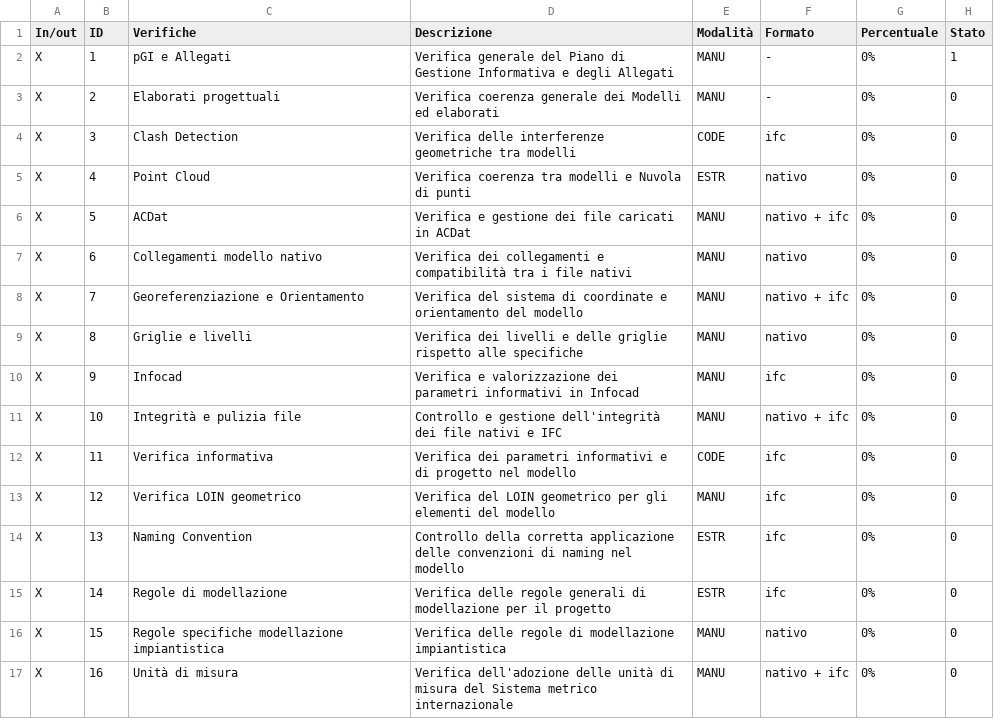
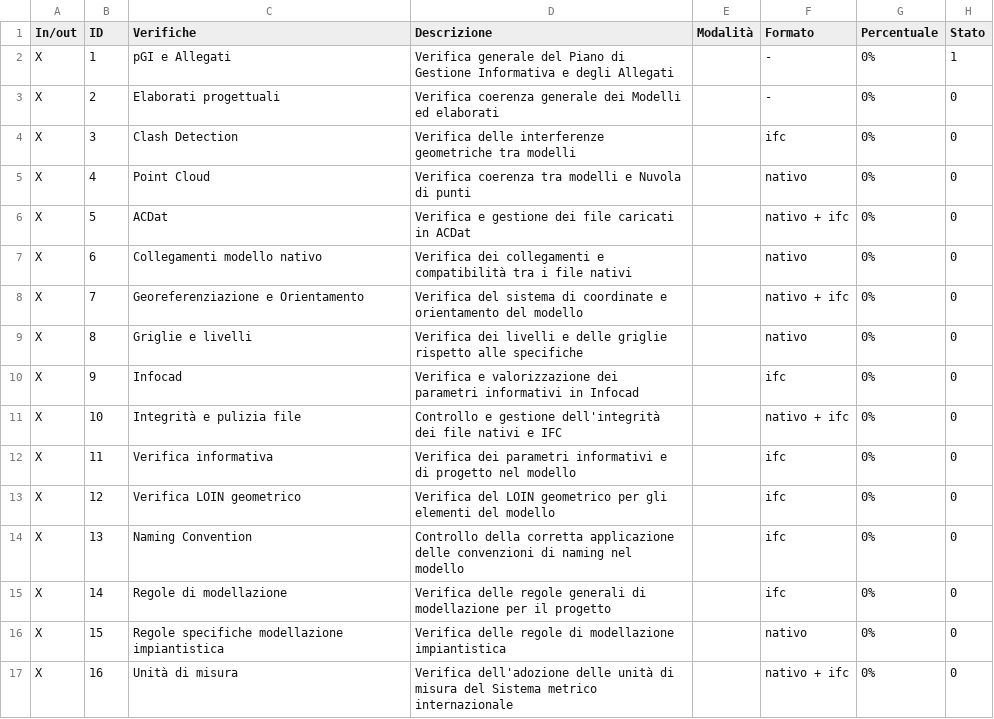
Before and after one commit to DarioSgolacchia/Verifiche2Dto6D, a CSV file: FileCSV/CSVExport.csv, drawn as a sheet.

Commit message:
ModificaCSV

```diff
--- a/FileCSV/CSVExport.csv
+++ b/FileCSV/CSVExport.csv
@@ -1,17 +1,17 @@
 In/out,ID,Verifiche,Descrizione,Modalità,Formato,Percentuale,Stato
-X,1,pGI e Allegati,Verifica generale del Piano di Gestione Informativa e degli Allegati,MANU,-,0%,1
-X,2,Elaborati progettuali,Verifica coerenza generale dei Modelli ed elaborati,MANU,-,0%,0
-X,3,Clash Detection,Verifica delle interferenze geometriche tra modelli,CODE,ifc,0%,0
-X,4,Point Cloud,Verifica coerenza tra modelli e Nuvola di punti,ESTR,nativo,0%,0
-X,5,ACDat,Verifica e gestione dei file caricati in ACDat,MANU,nativo + ifc,0%,0
-X,6,Collegamenti modello nativo,Verifica dei collegamenti e compatibilità tra i file nativi,MANU,nativo,0%,0
-X,7,Georeferenziazione e Orientamento,Verifica del sistema di coordinate e orientamento del modello,MANU,nativo + ifc,0%,0
-X,8,Griglie e livelli,Verifica dei livelli e delle griglie rispetto alle specifiche,MANU,nativo,0%,0
-X,9,Infocad,Verifica e valorizzazione dei parametri informativi in Infocad,MANU,ifc,0%,0
-X,10,Integrità e pulizia file,Controllo e gestione dell'integrità dei file nativi e IFC,MANU,nativo + ifc,0%,0
-X,11,Verifica informativa,Verifica dei parametri informativi e di progetto nel modello,CODE,ifc,0%,0
-X,12,Verifica LOIN geometrico,Verifica del LOIN geometrico per gli elementi del modello,MANU,ifc,0%,0
-X,13,Naming Convention,Controllo della corretta applicazione delle convenzioni di naming nel modello,ESTR,ifc,0%,0
-X,14,Regole di modellazione,Verifica delle regole generali di modellazione per il progetto,ESTR,ifc,0%,0
-X,15,Regole specifiche modellazione impiantistica,Verifica delle regole di modellazione impiantistica,MANU,nativo,0%,0
-X,16,Unità di misura,Verifica dell'adozione delle unità di misura del Sistema metrico internazionale,MANU,nativo + ifc,0%,0
+X,1,pGI e Allegati,Verifica generale del Piano di Gestione Informativa e degli Allegati,,-,0%,1
+X,2,Elaborati progettuali,Verifica coerenza generale dei Modelli ed elaborati,,-,0%,0
+X,3,Clash Detection,Verifica delle interferenze geometriche tra modelli,,ifc,0%,0
+X,4,Point Cloud,Verifica coerenza tra modelli e Nuvola di punti,,nativo,0%,0
+X,5,ACDat,Verifica e gestione dei file caricati in ACDat,,nativo + ifc,0%,0
+X,6,Collegamenti modello nativo,Verifica dei collegamenti e compatibilità tra i file nativi,,nativo,0%,0
+X,7,Georeferenziazione e Orientamento,Verifica del sistema di coordinate e orientamento del modello,,nativo + ifc,0%,0
+X,8,Griglie e livelli,Verifica dei livelli e delle griglie rispetto alle specifiche,,nativo,0%,0
+X,9,Infocad,Verifica e valorizzazione dei parametri informativi in Infocad,,ifc,0%,0
+X,10,Integrità e pulizia file,Controllo e gestione dell'integrità dei file nativi e IFC,,nativo + ifc,0%,0
+X,11,Verifica informativa,Verifica dei parametri informativi e di progetto nel modello,,ifc,0%,0
+X,12,Verifica LOIN geometrico,Verifica del LOIN geometrico per gli elementi del modello,,ifc,0%,0
+X,13,Naming Convention,Controllo della corretta applicazione delle convenzioni di naming nel modello,,ifc,0%,0
+X,14,Regole di modellazione,Verifica delle regole generali di modellazione per il progetto,,ifc,0%,0
+X,15,Regole specifiche modellazione impiantistica,Verifica delle regole di modellazione impiantistica,,nativo,0%,0
+X,16,Unità di misura,Verifica dell'adozione delle unità di misura del Sistema metrico internazionale,,nativo + ifc,0%,0
```
